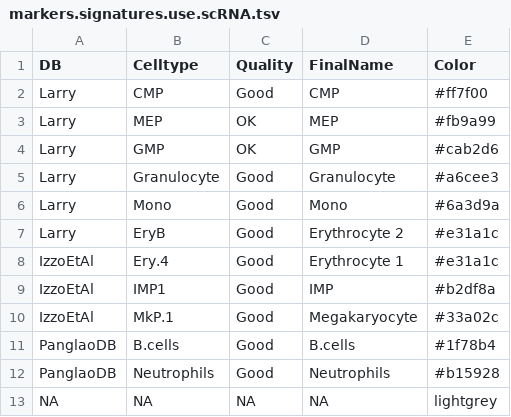
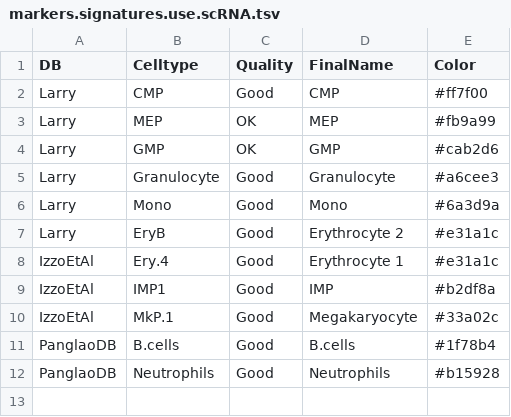
Before and after one commit to csbg/CultShift, a TSV file: metadata/markers.signatures.use.scRNA.tsv, drawn as a sheet.

```diff
--- a/metadata/markers.signatures.use.scRNA.tsv
+++ b/metadata/markers.signatures.use.scRNA.tsv
@@ -12,2 +12 @@ PanglaoDB	B.cells	Good	B.cells	#1f78b4
 PanglaoDB	Neutrophils	Good	Neutrophils	#b15928
-NA	NA	NA	NA	lightgrey
```
Also changed, not shown: 1 other file.
